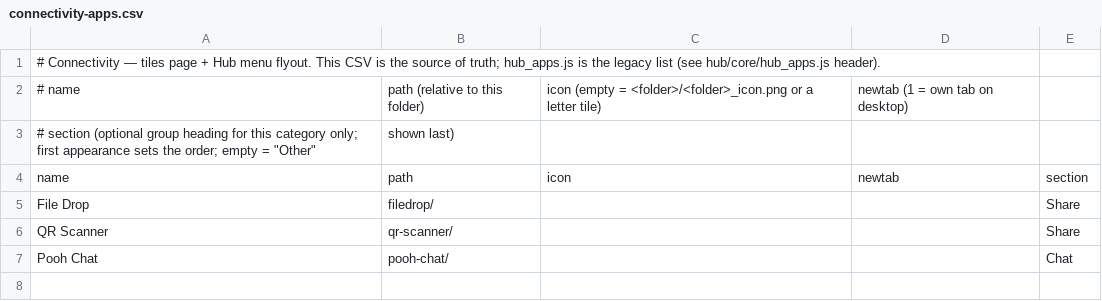
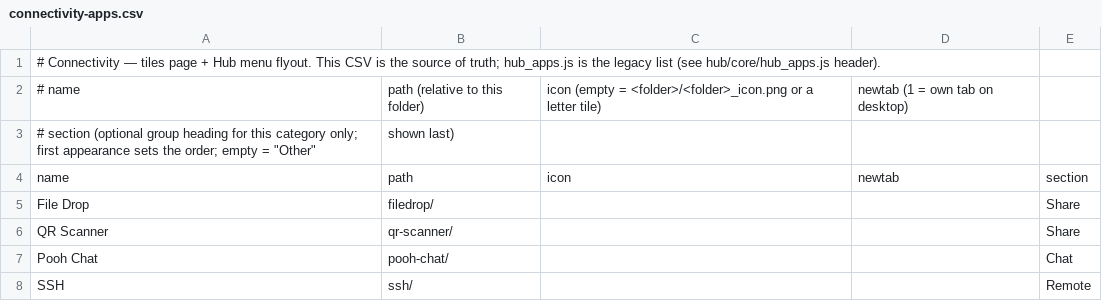
Before and after one commit to jor-teron/sites, a CSV file: apps/connectivity/connectivity-apps.csv, drawn as a sheet.

Commit message:
New app: SSH (S1)
Browser SSH terminal in Connectivity: xterm.js 6 + fit, Microsoft dev-tunnels-ssh 3.12.42
(MIT) bundled for the browser, via a websockify relay with a target allowlist.
Password login, #host=user@host:22 hash, PTY + resize, copy/paste, host key fingerprint
prompt, reconnect, clear relay/auth errors. Relay start scripts for Windows and Linux.

```diff
--- a/apps/connectivity/connectivity-apps.csv
+++ b/apps/connectivity/connectivity-apps.csv
@@ -7 +7,2 @@ QR Scanner, qr-scanner/, , , Share
 Pooh Chat,  pooh-chat/,  , , Chat
+SSH,        ssh/,        , , Remote
```
Also changed, not shown: 28 other files.
